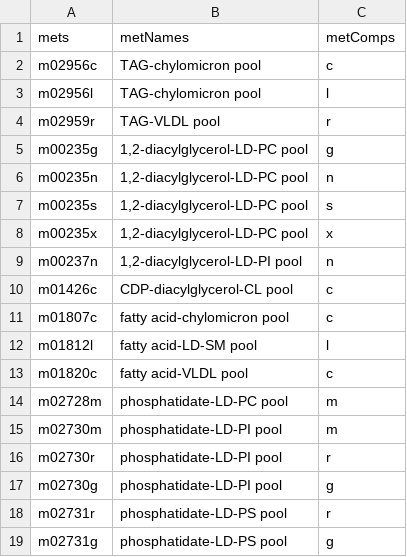
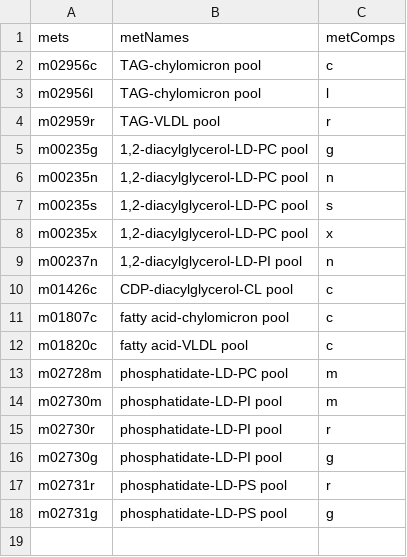
Before and after one commit to SysBioChalmers/Human-GEM, a TSV file: ComplementaryData/modelCuration/mets4massBal.tsv, drawn as a sheet; the diff names each change by its address in the sheet, - before the commit and + after, or states it on an @@ line.

```diff
--- a/ComplementaryData/modelCuration/mets4massBal.tsv
+++ b/ComplementaryData/modelCuration/mets4massBal.tsv
-row 12: m01812l | fatty acid-LD-SM pool | l
```
Also changed, not shown: ComplementaryData/modelCuration/rxns4massBal.tsv.
